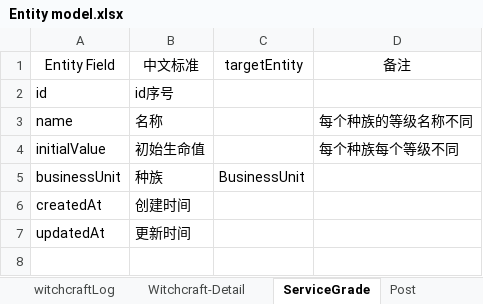
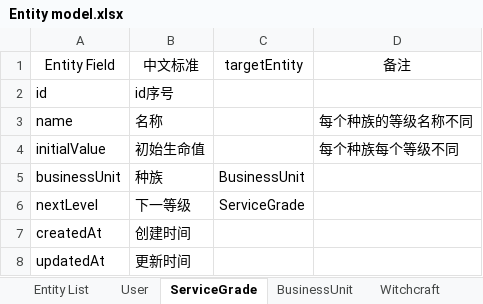
Before and after one commit to TonyGao/SundayForumStuff, an Excel workbook: Entity model.xlsx, sheet ServiceGrade, drawn as a sheet; values as stored, in another font and other column widths than the file's, no borders; the diff names each change by its address in the sheet, - before the commit and + after, or states it on an @@ line.

```diff
--- a/Entity model.xlsx (sheet ServiceGrade)
+++ b/Entity model.xlsx (sheet ServiceGrade)
+row 6: nextLevel | 下一等级 | ServiceGrade
```
Also changed, not shown: sheet User, sheet Comment, sheet Post, sheet PostCategory, sheet BusinessUnit, sheet Entity List, other sheet tabs.
